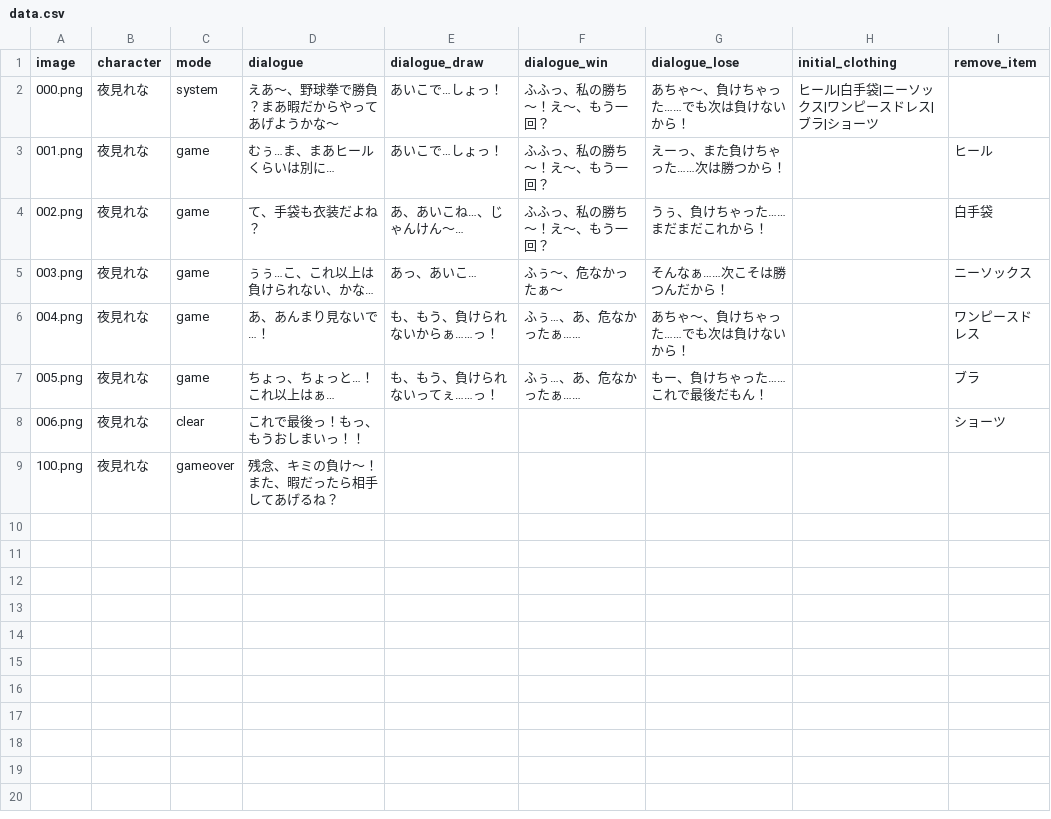
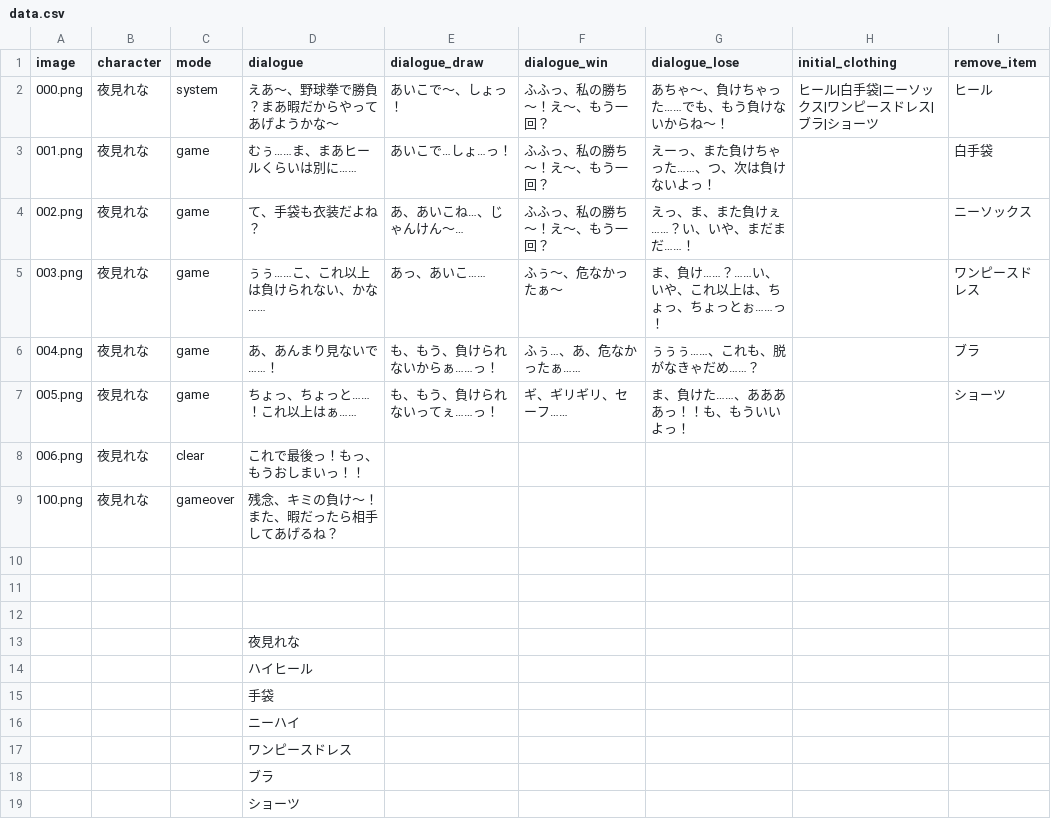
Before and after one commit to atlantis0510-lgtm/yakyuukenn, a CSV file: data.csv, drawn as a sheet.

Commit message:
Add files via upload

```diff
--- a/data.csv
+++ b/data.csv
@@ -1,9 +1,19 @@
 image,character,mode,dialogue,dialogue_draw,dialogue_win,dialogue_lose,initial_clothing,remove_item
-000.png,夜見れな,system,えあ～、野球拳で勝負？まあ暇だからやってあげようかな～,あいこで…しょっ！,ふふっ、私の勝ち～！え～、もう一回？,あちゃ〜、負けちゃった……でも次は負けないから！,ヒール|白手袋|ニーソックス|ワンピースドレス|ブラ|ショーツ,
-001.png,夜見れな,game,むぅ…ま、まあヒールくらいは別に…,あいこで…しょっ！,ふふっ、私の勝ち～！え～、もう一回？,えーっ、また負けちゃった……次は勝つから！,,ヒール
-002.png,夜見れな,game,て、手袋も衣装だよね？,あ、あいこね…、じゃんけん～…,ふふっ、私の勝ち～！え～、もう一回？,うぅ、負けちゃった……まだまだこれから！,,白手袋
-003.png,夜見れな,game,ぅぅ…こ、これ以上は負けられない、かな…,あっ、あいこ…,ふぅ～、危なかったぁ～,そんなぁ……次こそは勝つんだから！,,ニーソックス
-004.png,夜見れな,game,あ、あんまり見ないで…！,も、もう、負けられないからぁ……っ！,ふぅ…、あ、危なかったぁ……,あちゃ〜、負けちゃった……でも次は負けないから！,,ワンピースドレス
-005.png,夜見れな,game,ちょっ、ちょっと…！これ以上はぁ…,も、もう、負けられないってぇ……っ！,ふぅ…、あ、危なかったぁ……,もー、負けちゃった……これで最後だもん！,,ブラ
-006.png,夜見れな,clear,これで最後っ！もっ、もうおしまいっ！！,,,,,ショーツ
+000.png,夜見れな,system,えあ～、野球拳で勝負？まあ暇だからやってあげようかな～,あいこで～、しょっ！,ふふっ、私の勝ち～！え～、もう一回？,あちゃ〜、負けちゃった……でも、もう負けないからね～！,ヒール|白手袋|ニーソックス|ワンピースドレス|ブラ|ショーツ,ヒール
+001.png,夜見れな,game,むぅ……ま、まあヒールくらいは別に……,あいこで…しょ…っ！,ふふっ、私の勝ち～！え～、もう一回？,えーっ、また負けちゃった……、つ、次は負けないよっ！,,白手袋
+002.png,夜見れな,game,て、手袋も衣装だよね？,あ、あいこね…、じゃんけん～…,ふふっ、私の勝ち～！え～、もう一回？,えっ、ま、また負けぇ……？い、いや、まだまだ……！,,ニーソックス
+003.png,夜見れな,game,ぅぅ……こ、これ以上は負けられない、かな……,あっ、あいこ……,ふぅ～、危なかったぁ～,ま、負け……？……い、いや、これ以上は、ちょっ、ちょっとぉ……っ！,,ワンピースドレス
+004.png,夜見れな,game,あ、あんまり見ないで……！,も、もう、負けられないからぁ……っ！,ふぅ…、あ、危なかったぁ……,ぅぅぅ……、これも、脱がなきゃだめ……？,,ブラ
+005.png,夜見れな,game,ちょっ、ちょっと……！これ以上はぁ……,も、もう、負けられないってぇ……っ！,ギ、ギリギリ、セーフ……,ま、負けた……、ああああっ！！も、もういいよっ！,,ショーツ
+006.png,夜見れな,clear,これで最後っ！もっ、もうおしまいっ！！,,,,,
 100.png,夜見れな,gameover,残念、キミの負け～！また、暇だったら相手してあげるね？,,,,,
+,,,,,,,,
+,,,,,,,,
+,,,,,,,,
+,,,夜見れな,,,,,
+,,,ハイヒール,,,,,
+,,,手袋,,,,,
+,,,ニーハイ,,,,,
+,,,ワンピースドレス,,,,,
+,,,ブラ,,,,,
+,,,ショーツ,,,,,
```
